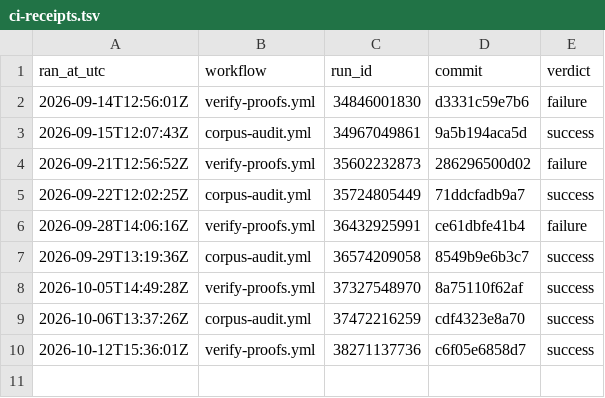
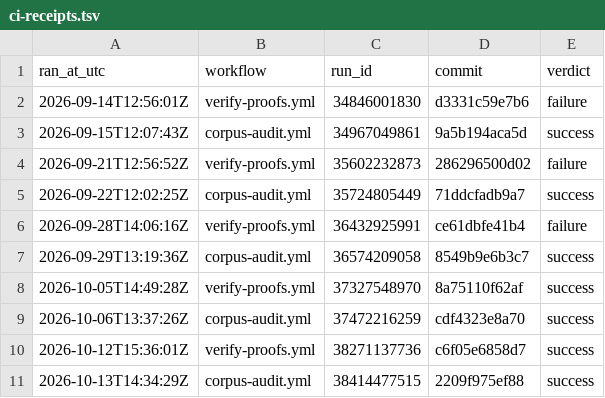
Before and after one commit to TOTOGT/geometry, a TSV file: docs/ci-receipts.tsv, drawn as a sheet.

Commit message:
ci: receipt for corpus-audit.yml run 38414477515 [skip ci]

```diff
--- a/docs/ci-receipts.tsv
+++ b/docs/ci-receipts.tsv
@@ -10 +10,2 @@ ran_at_utc	workflow	run_id	commit	verdict
 2026-10-12T15:36:01Z	verify-proofs.yml	38271137736	c6f05e6858d7	success
+2026-10-13T14:34:29Z	corpus-audit.yml	38414477515	2209f975ef88	success
```
